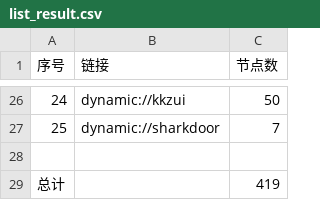
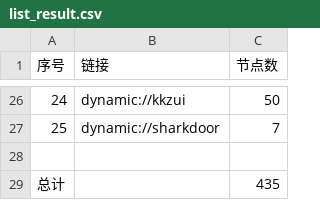
Before and after one commit to yuhanguyue-hub/free, a CSV file: list_result.csv, drawn as a sheet; only a part is shown, gaps mark what is left out; the diff covers the shown part only.

```diff
--- a/list_result.csv
+++ b/list_result.csv
@@ -28,2 +28,2 @@
 
-总计,,419
+总计,,435
```
Also changed, not shown: 10 edited cells elsewhere in this file, 5 other files.
